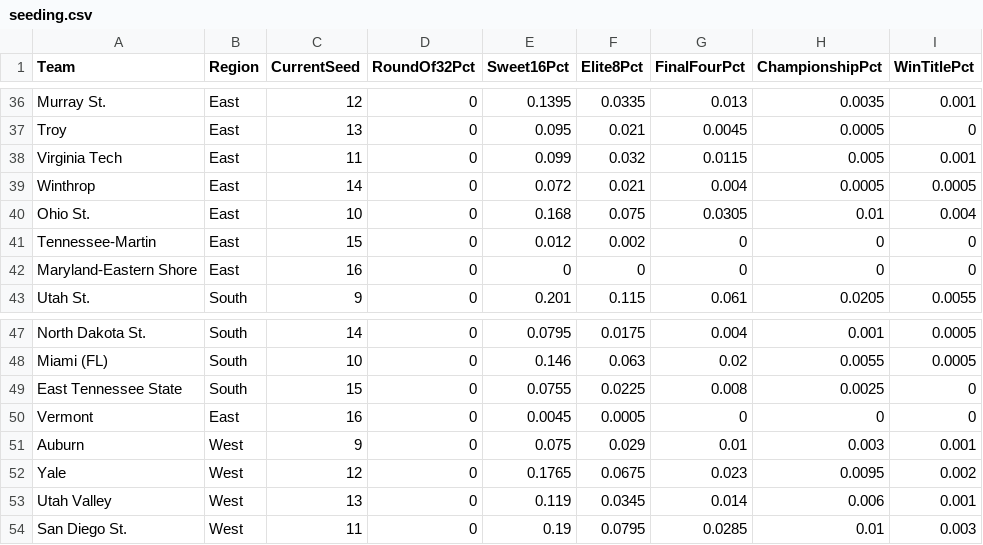
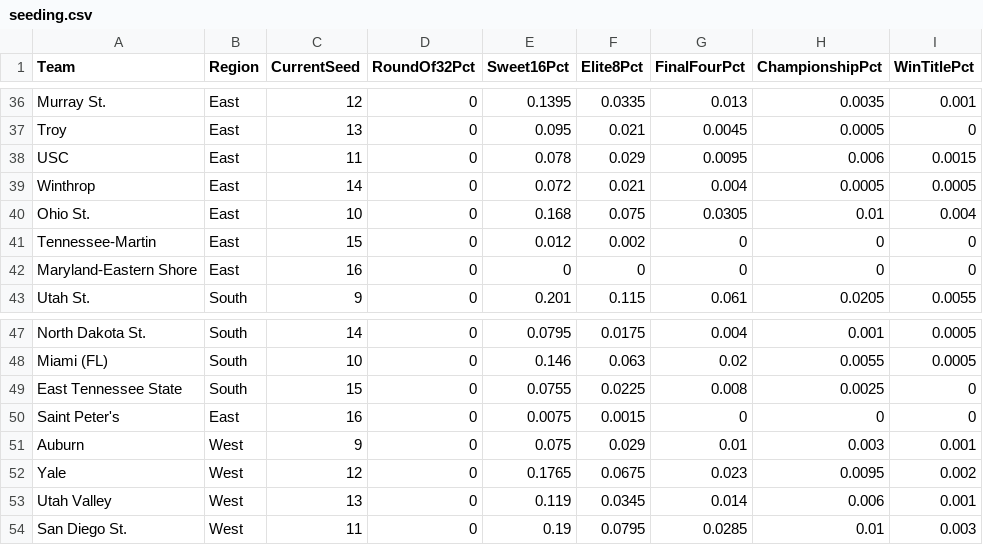
Before and after one commit to andrewbrantner-wq/bbmi, a CSV file: src/data/seeding/seeding.csv, drawn as a sheet; only a part is shown, gaps mark what is left out.

Commit message:
Automated BBMI data update

```diff
--- a/src/data/seeding/seeding.csv
+++ b/src/data/seeding/seeding.csv
@@ -37,3 +37,3 @@ Murray St.,East,12,0,0.1395,0.0335,0.013,0.0035,0.001
 Troy,East,13,0,0.095,0.021,0.0045,0.0005,0
-Virginia Tech,East,11,0,0.099,0.032,0.0115,0.005,0.001
+USC,East,11,0,0.078,0.029,0.0095,0.006,0.0015
 Winthrop,East,14,0,0.072,0.021,0.004,0.0005,0.0005
@@ -49,3 +49,3 @@ Miami (FL),South,10,0,0.146,0.063,0.02,0.0055,0.0005
 East Tennessee State,South,15,0,0.0755,0.0225,0.008,0.0025,0
-Vermont,East,16,0,0.0045,0.0005,0,0,0
+Saint Peter's,East,16,0,0.0075,0.0015,0,0,0
 Auburn,West,9,0,0.075,0.029,0.01,0.003,0.001
```
Also changed, not shown: 4 other files.
